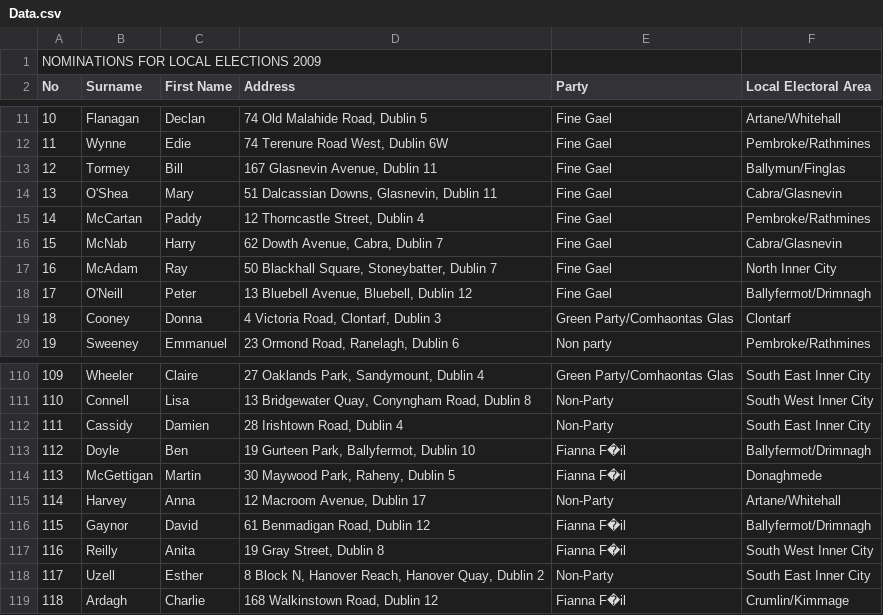
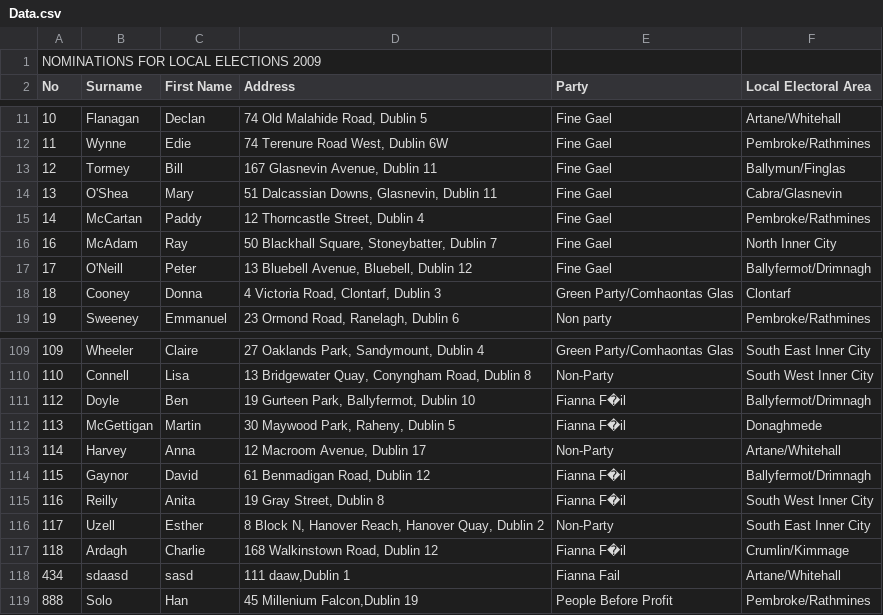
Before and after one commit to Rayfitzpat/Year2FinalAssessment, a CSV file: Data.csv, drawn as a sheet; only a part is shown, gaps mark what is left out.

Commit message:
Delete not working Issue with not Data still in use maybe

```diff
--- a/Data.csv
+++ b/Data.csv
@@ -15,3 +15,2 @@ No ,Surname,First Name,Address,Party,Local Electoral Area,,,,,
 14,McCartan,Paddy,"12 Thorncastle Street, Dublin 4",Fine Gael,Pembroke/Rathmines,,,,,
-15,McNab,Harry,"62 Dowth Avenue, Cabra, Dublin 7",Fine Gael,Cabra/Glasnevin,,,,,
 16,McAdam,Ray,"50 Blackhall Square, Stoneybatter, Dublin 7",Fine Gael,North Inner City,,,,,
@@ -111,3 +110,2 @@ No ,Surname,First Name,Address,Party,Local Electoral Area,,,,,
 110,Connell,Lisa,"13 Bridgewater Quay, Conyngham Road, Dublin 8",Non-Party,South West Inner City,,,,,
-111,Cassidy,Damien,"28 Irishtown Road, Dublin 4",Non-Party,South East Inner City,,,,,
 112,Doyle,Ben,"19 Gurteen Park, Ballyfermot, Dublin 10",Fianna F�il,Ballyfermot/Drimnagh,,,,,
@@ -119 +117,3 @@ No ,Surname,First Name,Address,Party,Local Electoral Area,,,,,
 118,Ardagh,Charlie,"168 Walkinstown Road, Dublin 12",Fianna F�il,Crumlin/Kimmage,,,,,
+434,sdaasd,sasd,"111 daaw,Dublin 1",Fianna Fail,Artane/Whitehall,,,,,
+888,Solo,Han,"45 Millenium Falcon,Dublin 19",People Before Profit,Pembroke/Rathmines,,,,,
```
Also changed, not shown: 2 other files.
